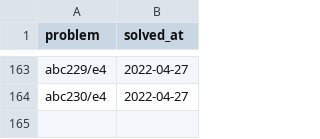
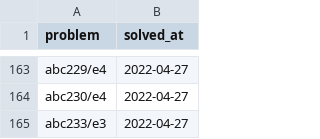
Before and after one commit to YadaYuki/atcoder-, a CSV file: csv/solved.csv, drawn as a sheet; only a part is shown, gaps mark what is left out; the diff names each change by its address in the sheet, - before the commit and + after, or states it on an @@ line.

Commit message:
Solved  abc233 e3

```diff
--- a/csv/solved.csv
+++ b/csv/solved.csv
+row 165: abc233/e3 | 2022-04-27
```
Also changed, not shown: 1 other file.
